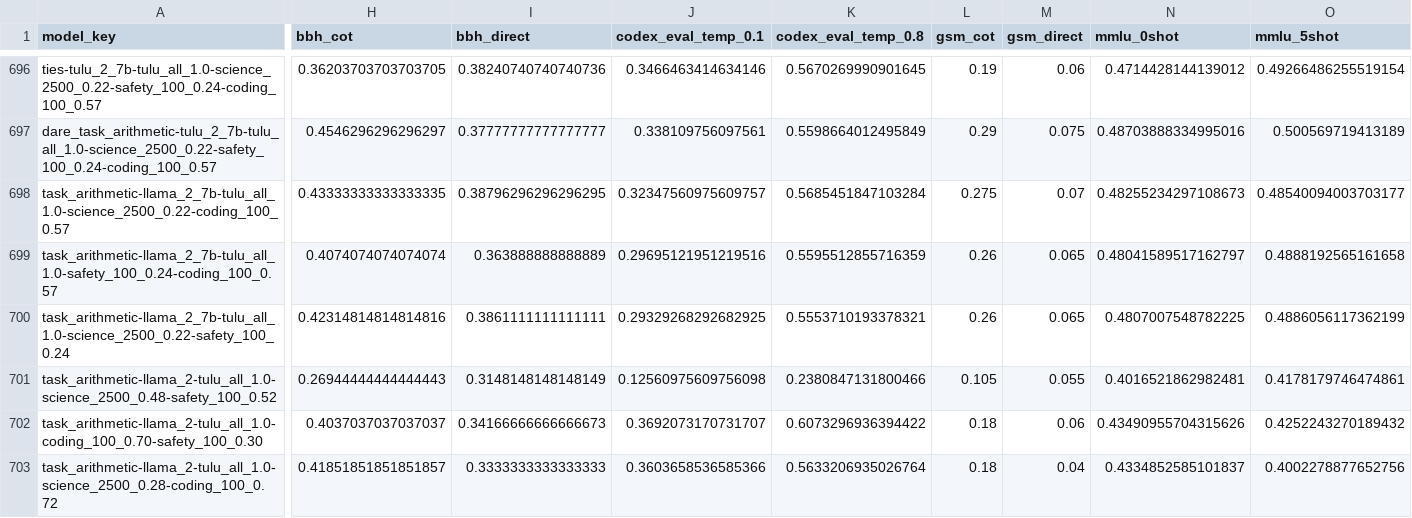
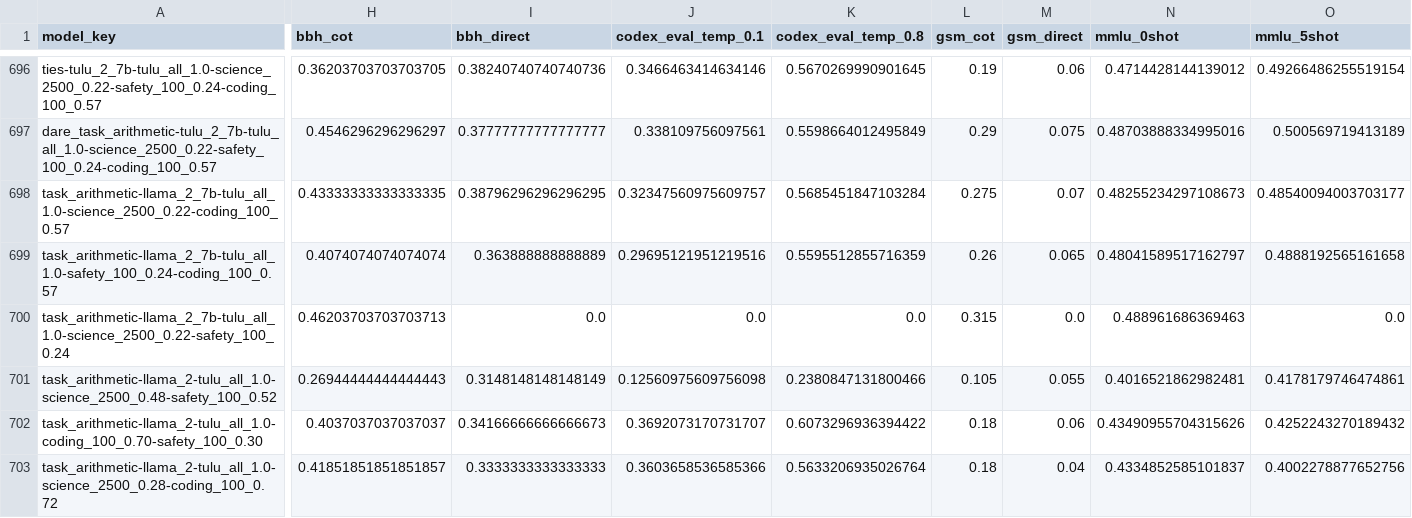
Before and after one commit to jacob-morrison/modular-adaptation, a CSV file: results/consistent_mix/results.csv, drawn as a sheet; only a part is shown, gaps mark what is left out; the diff covers the shown part only; the diff names each change by its address in the sheet, - before the commit and + after, or states it on an @@ line.

Commit message:
results

```diff
--- a/results/consistent_mix/results.csv
+++ b/results/consistent_mix/results.csv
-H700 (bbh_cot): 0.42314814814814816
+H700 (bbh_cot): 0.46203703703703713
-I700 (bbh_direct): 0.3861111111111111
+I700 (bbh_direct): 0.0
-J700 (codex_eval_temp_0.1): 0.29329268292682925
+J700 (codex_eval_temp_0.1): 0.0
-K700 (codex_eval_temp_0.8): 0.5553710193378321
+K700 (codex_eval_temp_0.8): 0.0
-L700 (gsm_cot): 0.26
+L700 (gsm_cot): 0.315
-M700 (gsm_direct): 0.065
+M700 (gsm_direct): 0.0
-N700 (mmlu_0shot): 0.4807007548782225
+N700 (mmlu_0shot): 0.488961686369463
-O700 (mmlu_5shot): 0.4886056117362199
+O700 (mmlu_5shot): 0.0
```
Also changed, not shown: 28 edited cells elsewhere in this file.
